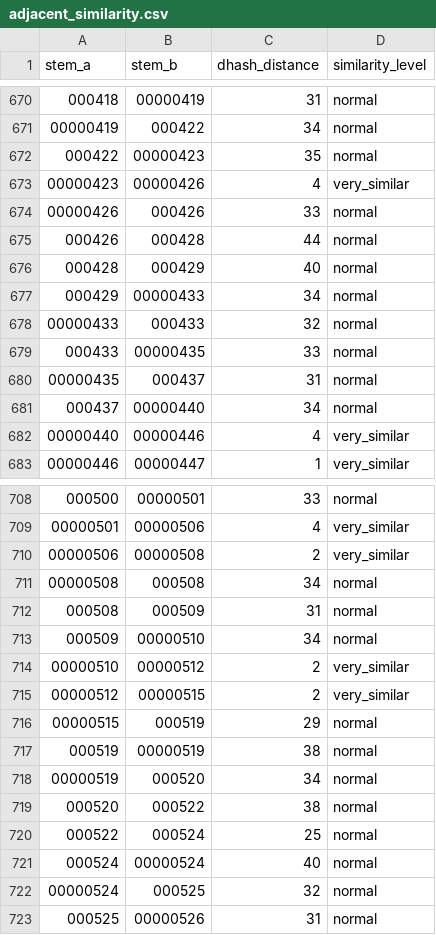
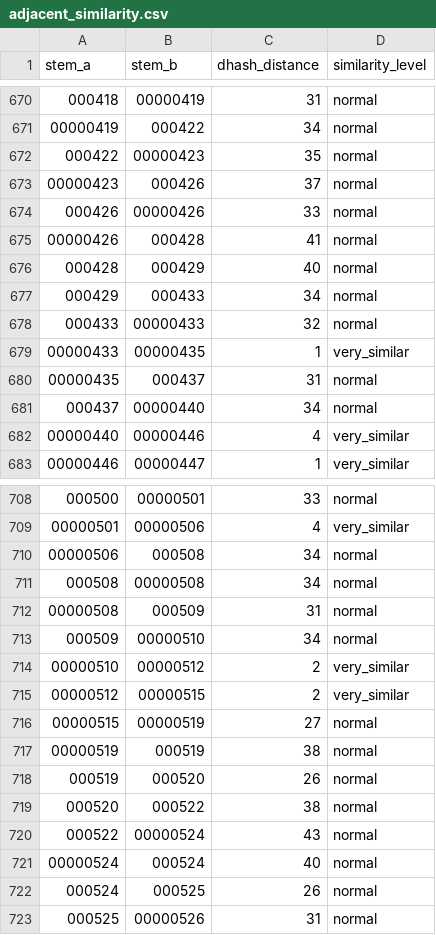
Before and after one commit to Stradlin1/liamdan_Shu_Anlin, a CSV file: dataset_health_report/adjacent_similarity.csv, drawn as a sheet; only a part is shown, gaps mark what is left out; the diff covers the shown part only.

```diff
--- a/dataset_health_report/adjacent_similarity.csv
+++ b/dataset_health_report/adjacent_similarity.csv
@@ -672,9 +672,9 @@
 000422,00000423,35,normal
-00000423,00000426,4,very_similar
-00000426,000426,33,normal
-000426,000428,44,normal
+00000423,000426,37,normal
+000426,00000426,33,normal
+00000426,000428,41,normal
 000428,000429,40,normal
-000429,00000433,34,normal
-00000433,000433,32,normal
-000433,00000435,33,normal
+000429,000433,34,normal
+000433,00000433,32,normal
+00000433,00000435,1,very_similar
 00000435,000437,31,normal
@@ -709,5 +709,5 @@
 00000501,00000506,4,very_similar
-00000506,00000508,2,very_similar
-00000508,000508,34,normal
-000508,000509,31,normal
+00000506,000508,34,normal
+000508,00000508,34,normal
+00000508,000509,31,normal
 000509,00000510,34,normal
@@ -715,9 +715,9 @@
 00000512,00000515,2,very_similar
-00000515,000519,29,normal
-000519,00000519,38,normal
-00000519,000520,34,normal
+00000515,00000519,27,normal
+00000519,000519,38,normal
+000519,000520,26,normal
 000520,000522,38,normal
-000522,000524,25,normal
-000524,00000524,40,normal
-00000524,000525,32,normal
+000522,00000524,43,normal
+00000524,000524,40,normal
+000524,000525,26,normal
 000525,00000526,31,normal
```
Also changed, not shown: 10 added rows, 10 removed rows and 36 edited cells elsewhere in this file, dataset_health_report/class_stats.csv, dataset_health_report/issues.csv, 3 other files.
